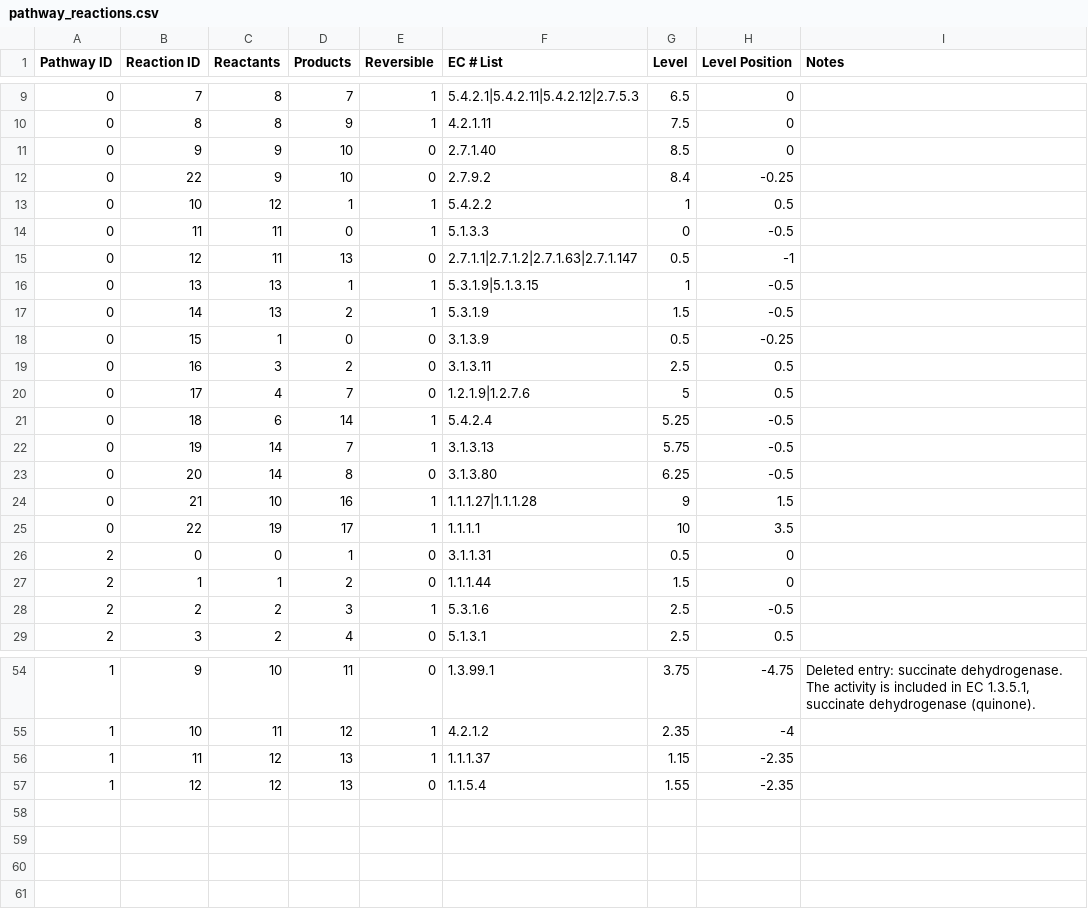
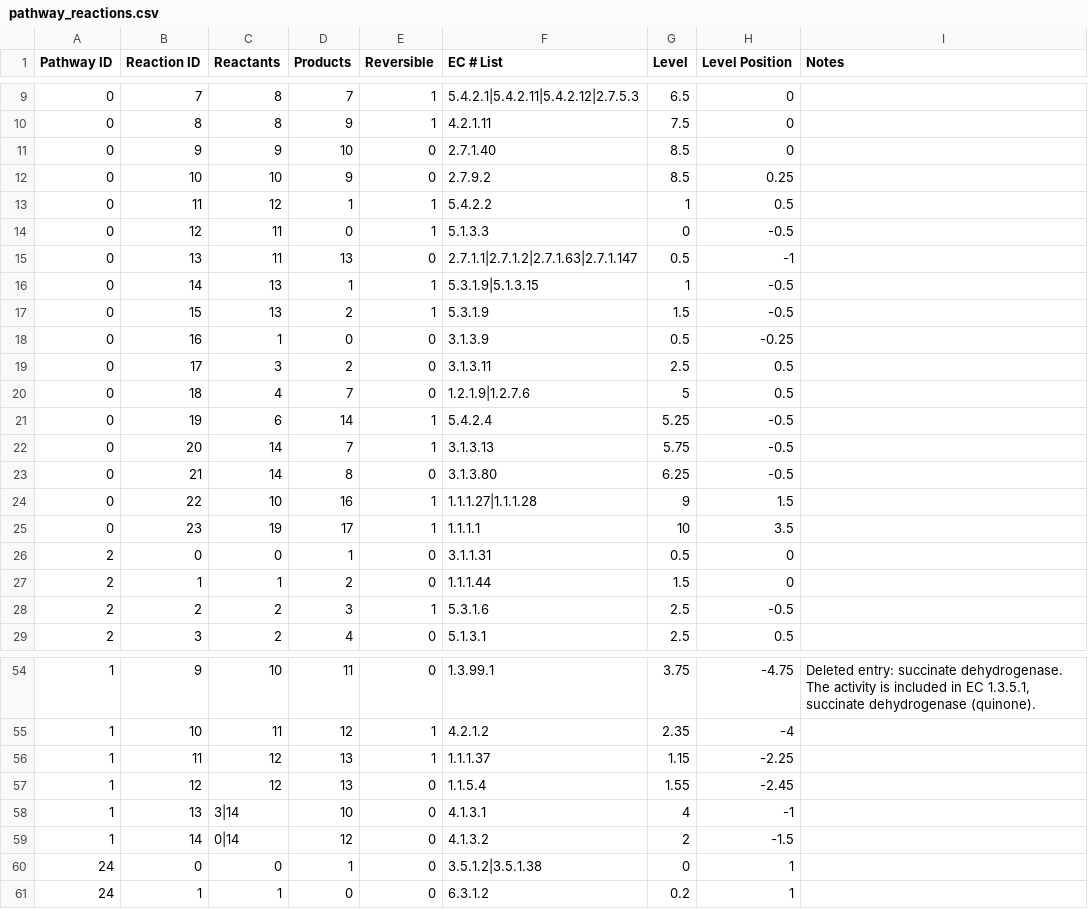
Before and after one commit to jimkell/mostSandbox, a CSV file: pathway_reactions.csv, drawn as a sheet; only a part is shown, gaps mark what is left out.

```diff
--- a/pathway_reactions.csv
+++ b/pathway_reactions.csv
@@ -11,16 +11,16 @@ Pathway ID,Reaction ID,Reactants,Products,Reversible,EC # List,Level,Level Posit
 0,9,9,10,0,2.7.1.40,8.5,0,
-0,22,9,10,0,2.7.9.2,8.4,-0.25,
-0,10,12,1,1,5.4.2.2,1,0.5,
-0,11,11,0,1,5.1.3.3,0,-0.5,
-0,12,11,13,0,2.7.1.1|2.7.1.2|2.7.1.63|2.7.1.147,0.5,-1,
-0,13,13,1,1,5.3.1.9|5.1.3.15,1,-0.5,
-0,14,13,2,1,5.3.1.9,1.5,-0.5,
-0,15,1,0,0,3.1.3.9,0.5,-0.25,
-0,16,3,2,0,3.1.3.11,2.5,0.5,
-0,17,4,7,0,1.2.1.9|1.2.7.6,5,0.5,
-0,18,6,14,1,5.4.2.4,5.25,-0.5,
-0,19,14,7,1,3.1.3.13,5.75,-0.5,
-0,20,14,8,0,3.1.3.80,6.25,-0.5,
-0,21,10,16,1,1.1.1.27|1.1.1.28,9,1.5,
-0,22,19,17,1,1.1.1.1,10,3.5,
+0,10,10,9,0,2.7.9.2,8.5,0.25,
+0,11,12,1,1,5.4.2.2,1,0.5,
+0,12,11,0,1,5.1.3.3,0,-0.5,
+0,13,11,13,0,2.7.1.1|2.7.1.2|2.7.1.63|2.7.1.147,0.5,-1,
+0,14,13,1,1,5.3.1.9|5.1.3.15,1,-0.5,
+0,15,13,2,1,5.3.1.9,1.5,-0.5,
+0,16,1,0,0,3.1.3.9,0.5,-0.25,
+0,17,3,2,0,3.1.3.11,2.5,0.5,
+0,18,4,7,0,1.2.1.9|1.2.7.6,5,0.5,
+0,19,6,14,1,5.4.2.4,5.25,-0.5,
+0,20,14,7,1,3.1.3.13,5.75,-0.5,
+0,21,14,8,0,3.1.3.80,6.25,-0.5,
+0,22,10,16,1,1.1.1.27|1.1.1.28,9,1.5,
+0,23,19,17,1,1.1.1.1,10,3.5,
 2,0,0,1,0,3.1.1.31,0.5,0,
@@ -55,3 +55,7 @@ Pathway ID,Reaction ID,Reactants,Products,Reversible,EC # List,Level,Level Posit
 1,10,11,12,1,4.2.1.2,2.35,-4,
-1,11,12,13,1,1.1.1.37,1.15,-2.35,
-1,12,12,13,0,1.1.5.4,1.55,-2.35,
+1,11,12,13,1,1.1.1.37,1.15,-2.25,
+1,12,12,13,0,1.1.5.4,1.55,-2.45,
+1,13,3|14,10,0,4.1.3.1,4,-1,
+1,14,0|14,12,0,4.1.3.2,2,-1.5,
+24,0,0,1,0,3.5.1.2|3.5.1.38,0,1,
+24,1,1,0,0,6.3.1.2,0.2,1,
```
Also changed, not shown: pathway_connections.csv, pathway_metabolite_positions.csv, 2 other files.
